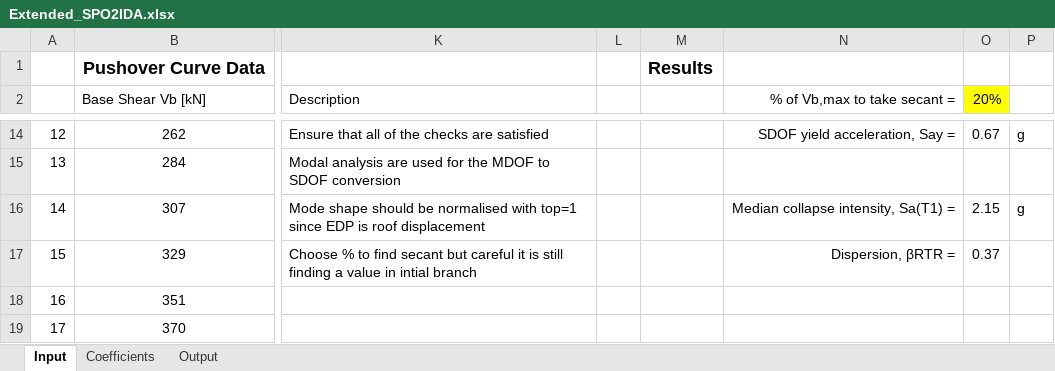
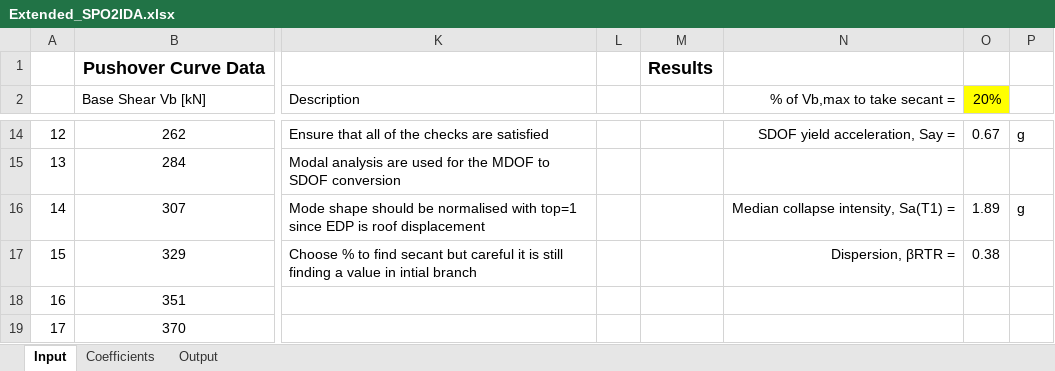
Before and after one commit to gerardjoreilly/InfilledRC-SPO2IDA, an Excel workbook: Extended_SPO2IDA.xlsx, sheet Input, drawn as a sheet; only a part is shown, gaps mark what is left out; values as stored, in another font and other column widths than the file's, no borders; charts and pictures and conditional formats not drawn; the diff names each change by its address in the sheet, - before the commit and + after, or states it on an @@ line.

```diff
--- a/Extended_SPO2IDA.xlsx (sheet Input)
+++ b/Extended_SPO2IDA.xlsx (sheet Input)
-O16 (20%): 2.15
+O16 (20%): 1.89
-O17 (20%): 0.37
+O17 (20%): 0.38
```
Also changed, not shown: sheet Output, formulas that keep their value, charts or pictures.
